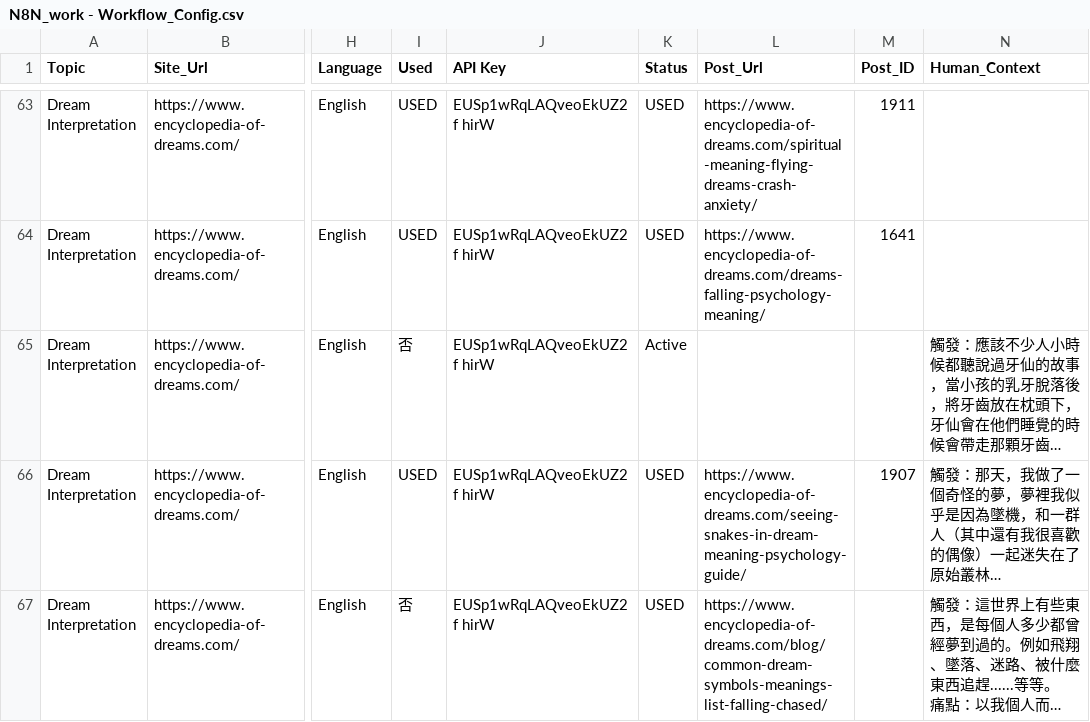
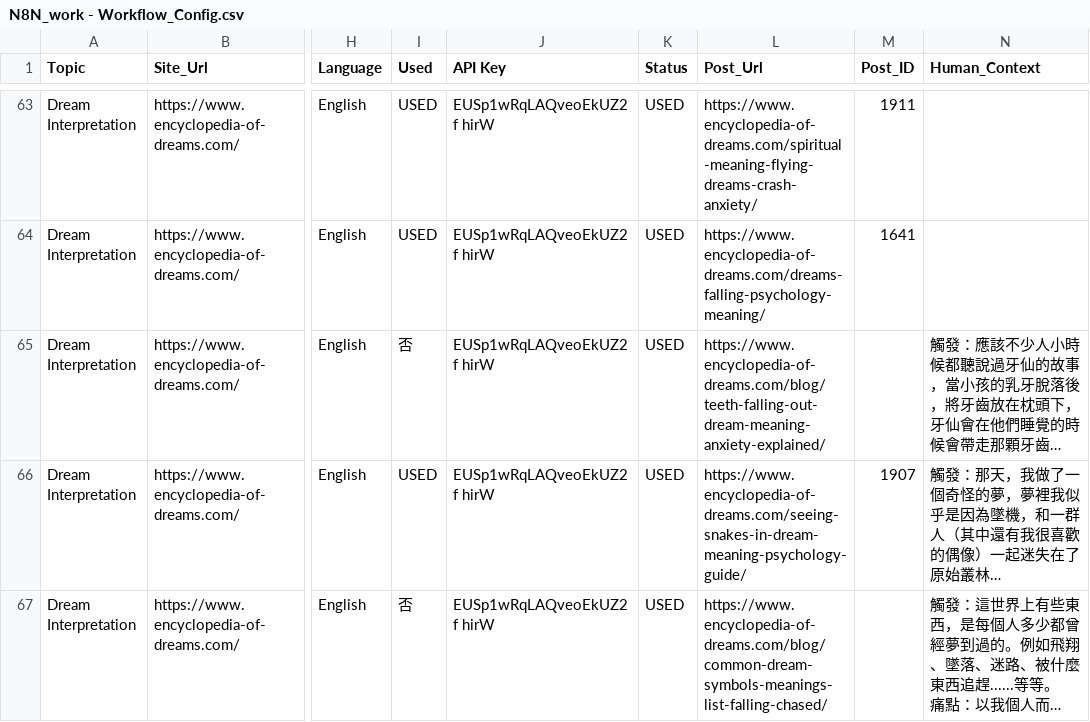
Before and after one commit to eugeneyu-dotcom/content-produce, a CSV file: N8N_work - Workflow_Config.csv, drawn as a sheet; only a part is shown, gaps mark what is left out; long unchanged cells end in …; the diff covers the shown part only; the diff names each change by its address in the sheet, - before the commit and + after, or states it on an @@ line.

```diff
--- a/N8N_work - Workflow_Config.csv
+++ b/N8N_work - Workflow_Config.csv
-K65 (Status): Active
+K65 (Status): USED
-L65 (Post_Url): (empty)
+L65 (Post_Url): https://www.encyclopedia-of-dreams.com/blog/teeth-falling-out-dream-meaning-anxiety-explained/
```
Also changed, not shown: 4 edited cells elsewhere in this file, 6 other files.
